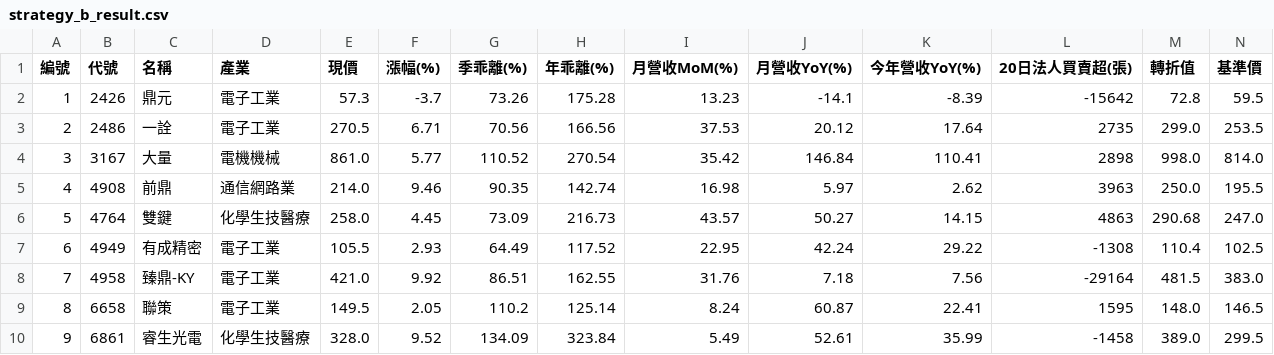
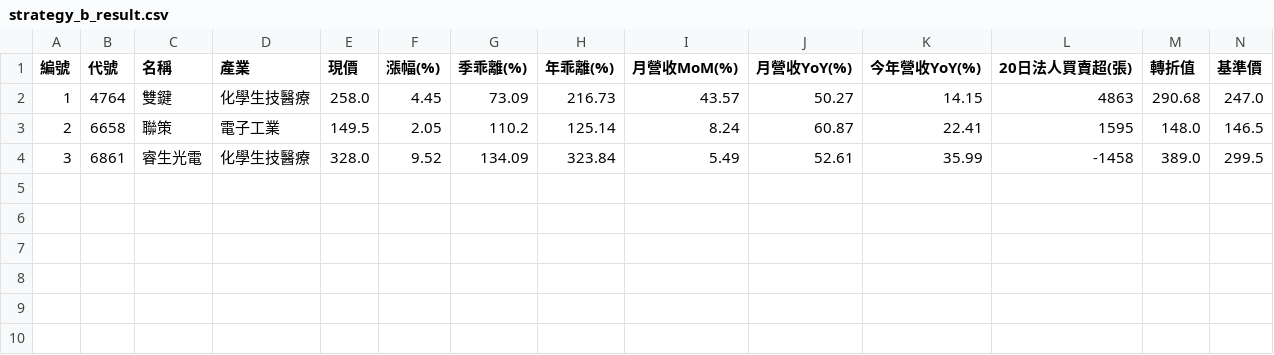
Before and after one commit to chiachan0108/quantum-scanner-web, a CSV file: strategy_b_result.csv, drawn as a sheet; only a part is shown; removed rows and columns are numbered as before the commit, all else as after; rows hold the shown columns only; the diff names each change by its address in the sheet, - before the commit and + after, or states it on an @@ line.

```diff
--- a/strategy_b_result.csv
+++ b/strategy_b_result.csv
-row 2: 1 | 2426 | 鼎元 | 電子工業 | 57.3 | -3.7 | 73.26 | 175.28 | 13.23 | -14.1 | -8.39 | -15642 | 72.8 | 59.5
-row 3: 2 | 2486 | 一詮 | 電子工業 | 270.5 | 6.71 | 70.56 | 166.56 | 37.53 | 20.12 | 17.64 | 2735 | 299.0 | 253.5
-row 4: 3 | 3167 | 大量 | 電機機械 | 861.0 | 5.77 | 110.52 | 270.54 | 35.42 | 146.84 | 110.41 | 2898 | 998.0 | 814.0
-row 5: 4 | 4908 | 前鼎 | 通信網路業 | 214.0 | 9.46 | 90.35 | 142.74 | 16.98 | 5.97 | 2.62 | 3963 | 250.0 | 195.5
-A2 (編號): 5
+A2 (編號): 1
-row 7: 6 | 4949 | 有成精密 | 電子工業 | 105.5 | 2.93 | 64.49 | 117.52 | 22.95 | 42.24 | 29.22 | -1308 | 110.4 | 102.5
-row 8: 7 | 4958 | 臻鼎-KY | 電子工業 | 421.0 | 9.92 | 86.51 | 162.55 | 31.76 | 7.18 | 7.56 | -29164 | 481.5 | 383.0
-A3 (編號): 8
+A3 (編號): 2
-A4 (編號): 9
+A4 (編號): 3
```
Also changed, not shown: strategy_a_result.csv, strategy_e_result.csv, 8 other files.
